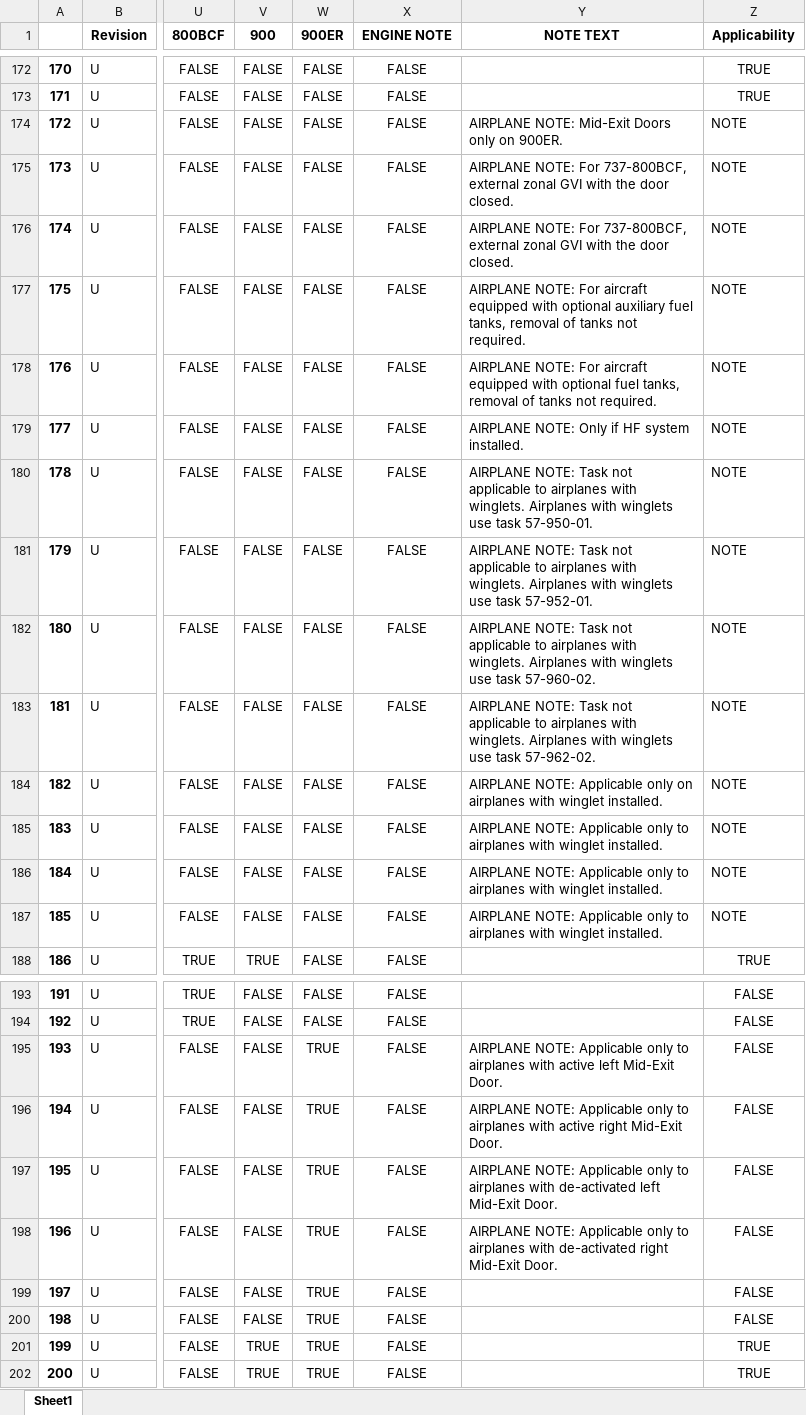
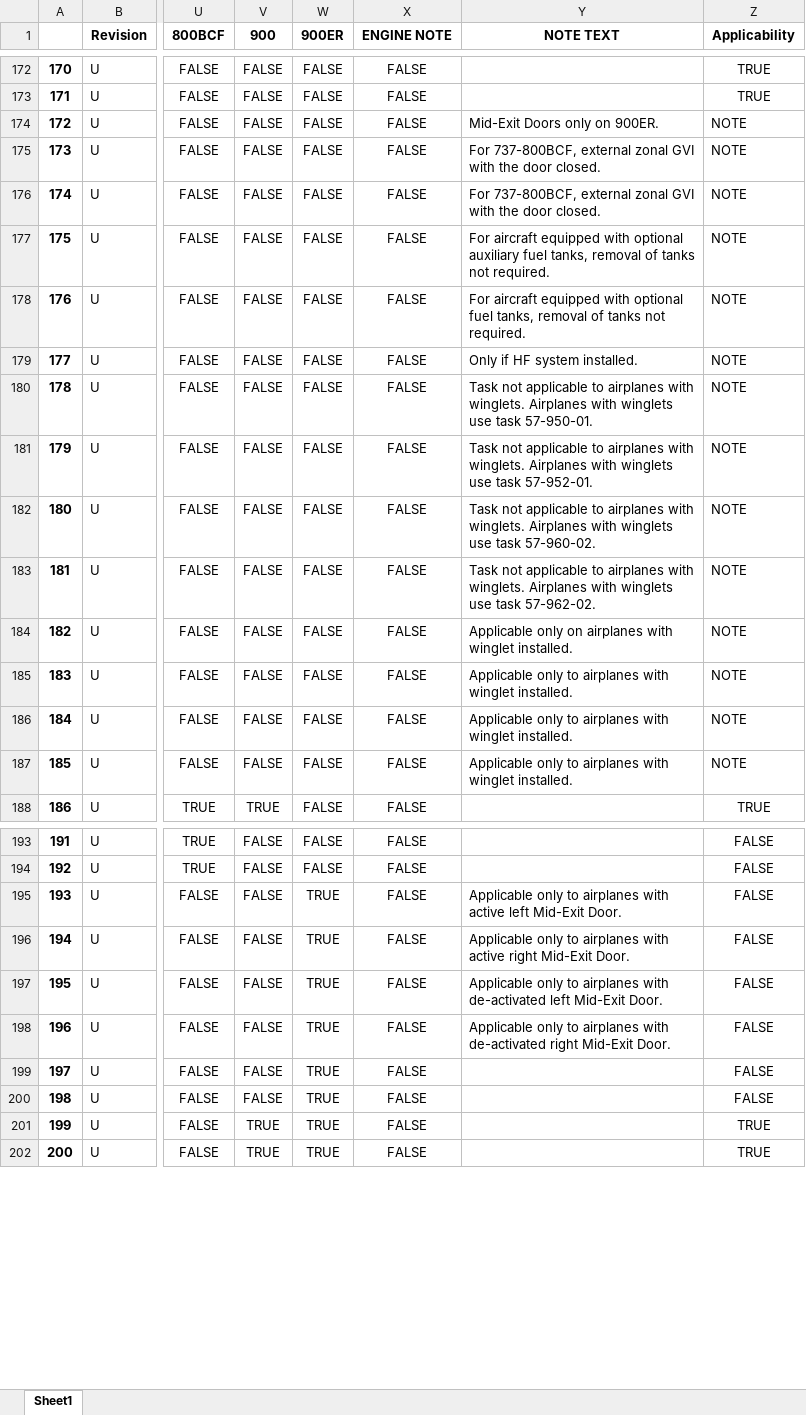
Before and after one commit to DaveAero/B737-800MPD, an Excel workbook: ZonTruthTable.xlsx, sheet Sheet1, drawn as a sheet; only a part is shown, gaps mark what is left out; values as stored, in another font and other column widths than the file's, no borders; the diff names each change by its address in the sheet, - before the commit and + after, or states it on an @@ line.

```diff
--- a/ZonTruthTable.xlsx (sheet Sheet1)
+++ b/ZonTruthTable.xlsx (sheet Sheet1)
-Y174 (NOTE TEXT): AIRPLANE NOTE: Mid-Exit Doors only on 900ER.
+Y174 (NOTE TEXT): Mid-Exit Doors only on 900ER.
-Y175:Y176 (NOTE TEXT): AIRPLANE NOTE: For 737-800BCF,…
+Y175:Y176 (NOTE TEXT): For 737-800BCF,…
-Y177 (NOTE TEXT): AIRPLANE NOTE: For aircraft…
+Y177 (NOTE TEXT): For aircraft…
-Y178 (NOTE TEXT): AIRPLANE NOTE: For aircraft…
+Y178 (NOTE TEXT): For aircraft…
-Y179 (NOTE TEXT): AIRPLANE NOTE: Only if HF system installed.
+Y179 (NOTE TEXT): Only if HF system installed.
-Y180 (NOTE TEXT): AIRPLANE NOTE: Task not…
+Y180 (NOTE TEXT): Task not…
-Y181 (NOTE TEXT): AIRPLANE NOTE: Task not…
+Y181 (NOTE TEXT): Task not…
-Y182 (NOTE TEXT): AIRPLANE NOTE: Task not…
+Y182 (NOTE TEXT): Task not…
-Y183 (NOTE TEXT): AIRPLANE NOTE: Task not…
+Y183 (NOTE TEXT): Task not…
-Y184 (NOTE TEXT): AIRPLANE NOTE: Applicable only…
+Y184 (NOTE TEXT): Applicable only…
-Y185:Y187 (NOTE TEXT): AIRPLANE NOTE: Applicable only…
+Y185:Y187 (NOTE TEXT): Applicable only…
-Y195 (NOTE TEXT): AIRPLANE NOTE: Applicable only…
+Y195 (NOTE TEXT): Applicable only…
-Y196 (NOTE TEXT): AIRPLANE NOTE: Applicable only…
+Y196 (NOTE TEXT): Applicable only…
-Y197 (NOTE TEXT): AIRPLANE NOTE: Applicable only…
+Y197 (NOTE TEXT): Applicable only…
-Y198 (NOTE TEXT): AIRPLANE NOTE: Applicable only…
+Y198 (NOTE TEXT): Applicable only…
```
Also changed, not shown: SnPTruthTable.xlsx, StrTruthTable.xlsx, 3 other files.
